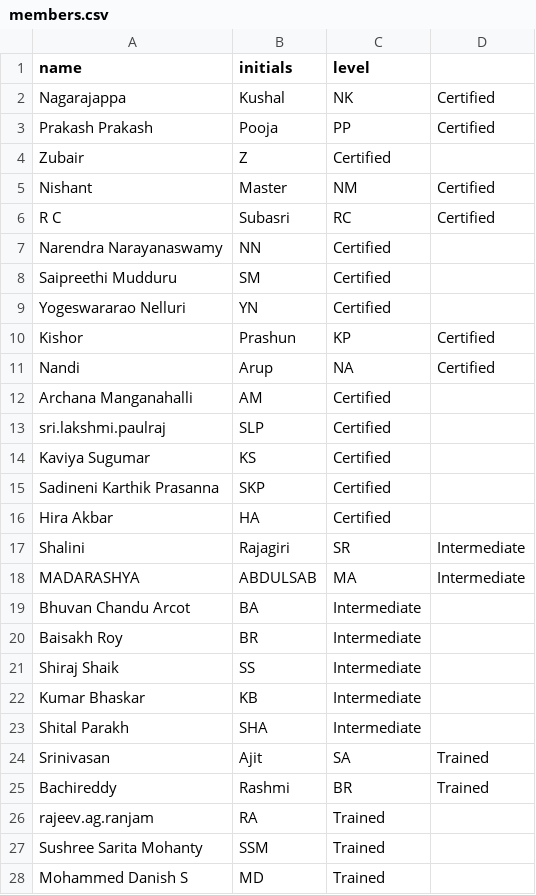
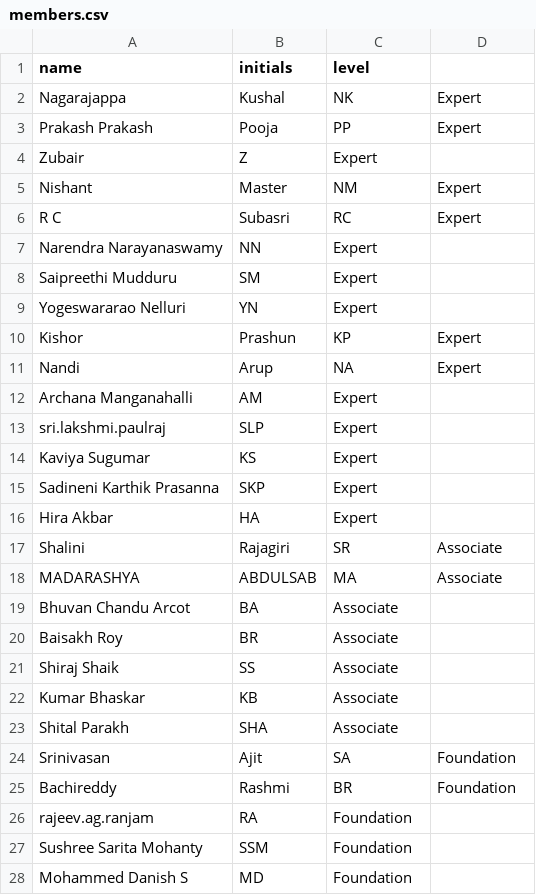
Before and after one commit to pramodh-nagaraja/community-of-practice-microsite, a CSV file: content/guidewire/members.csv, drawn as a sheet; only a part is shown; the diff covers the shown part only.

```diff
--- a/content/guidewire/members.csv
+++ b/content/guidewire/members.csv
@@ -1,28 +1,28 @@
 name,initials,level
-Nagarajappa, Kushal,NK,Certified
-Prakash Prakash, Pooja,PP,Certified
-Zubair,Z,Certified
-Nishant, Master,NM,Certified
-R C, Subasri,RC,Certified
-Narendra Narayanaswamy,NN,Certified
-Saipreethi Mudduru,SM,Certified
-Yogeswararao Nelluri,YN,Certified
-Kishor, Prashun,KP,Certified
-Nandi, Arup,NA,Certified
-Archana Manganahalli,AM,Certified
-sri.lakshmi.paulraj,SLP,Certified
-Kaviya Sugumar,KS,Certified
-Sadineni Karthik Prasanna,SKP,Certified
-Hira Akbar,HA,Certified
-Shalini, Rajagiri,SR,Intermediate
-MADARASHYA, ABDULSAB,MA,Intermediate
-Bhuvan Chandu Arcot,BA,Intermediate
-Baisakh Roy,BR,Intermediate
-Shiraj Shaik,SS,Intermediate
-Kumar Bhaskar,KB,Intermediate
-Shital Parakh,SHA,Intermediate
-Srinivasan, Ajit,SA,Trained
-Bachireddy, Rashmi,BR,Trained
-rajeev.ag.ranjam,RA,Trained
-Sushree Sarita Mohanty,SSM,Trained
-Mohammed Danish S,MD,Trained
+Nagarajappa, Kushal,NK,Expert
+Prakash Prakash, Pooja,PP,Expert
+Zubair,Z,Expert
+Nishant, Master,NM,Expert
+R C, Subasri,RC,Expert
+Narendra Narayanaswamy,NN,Expert
+Saipreethi Mudduru,SM,Expert
+Yogeswararao Nelluri,YN,Expert
+Kishor, Prashun,KP,Expert
+Nandi, Arup,NA,Expert
+Archana Manganahalli,AM,Expert
+sri.lakshmi.paulraj,SLP,Expert
+Kaviya Sugumar,KS,Expert
+Sadineni Karthik Prasanna,SKP,Expert
+Hira Akbar,HA,Expert
+Shalini, Rajagiri,SR,Associate
+MADARASHYA, ABDULSAB,MA,Associate
+Bhuvan Chandu Arcot,BA,Associate
+Baisakh Roy,BR,Associate
+Shiraj Shaik,SS,Associate
+Kumar Bhaskar,KB,Associate
+Shital Parakh,SHA,Associate
+Srinivasan, Ajit,SA,Foundation
+Bachireddy, Rashmi,BR,Foundation
+rajeev.ag.ranjam,RA,Foundation
+Sushree Sarita Mohanty,SSM,Foundation
+Mohammed Danish S,MD,Foundation
```
Also changed, not shown: 3 edited cells elsewhere in this file, 2 other files.
